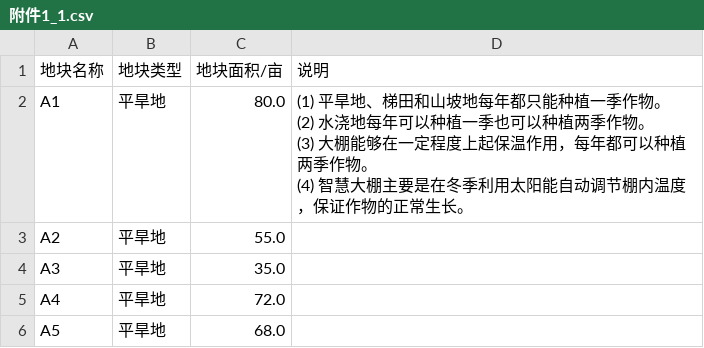
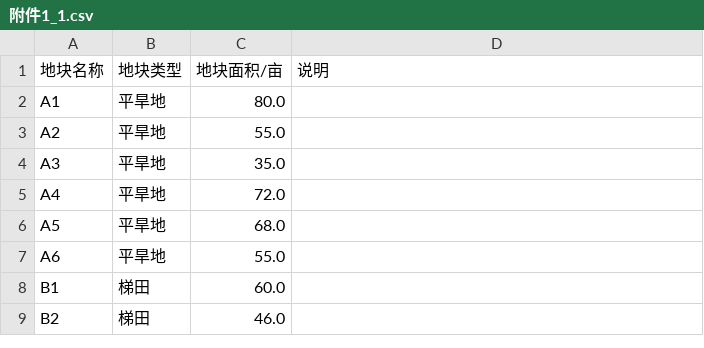
Before and after one commit to zmylyh/modeling, a CSV file: 附件csv/附件1_1.csv, drawn as a sheet; only a part is shown; the shorter side is filled out with more unchanged rows.

```diff
--- a/附件csv/附件1_1.csv
+++ b/附件csv/附件1_1.csv
@@ -1,12 +1,3 @@
 地块名称,地块类型,地块面积/亩,说明
-A1,平旱地,80.0,"(1) 平旱地、梯田和山坡地每年都只能种植一季作物。
-
-(2) 水浇地每年可以种植一季也可以种植两季作物。
-
-(3) 大棚能够在一定程度上起保温作用，每年都可以种植两季作物。
-
-(4) 智慧大棚主要是在冬季利用太阳能自动调节棚内温度，保证作物的正常生长。
-
-
- "
+A1,平旱地,80.0,
 A2,平旱地,55.0,
```
Also changed, not shown: 附件csv/附件1_2.csv.
